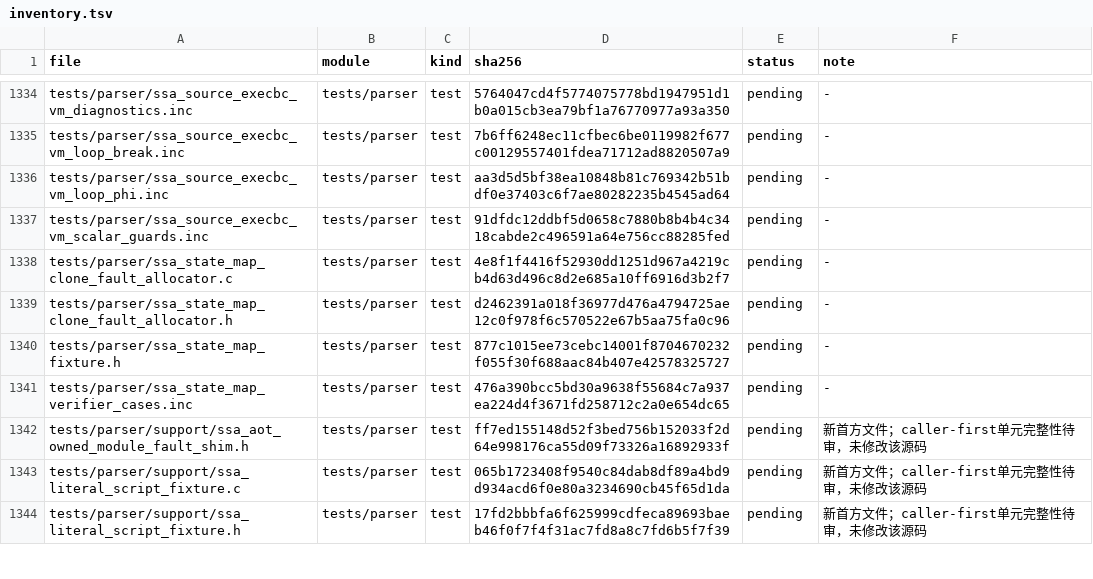
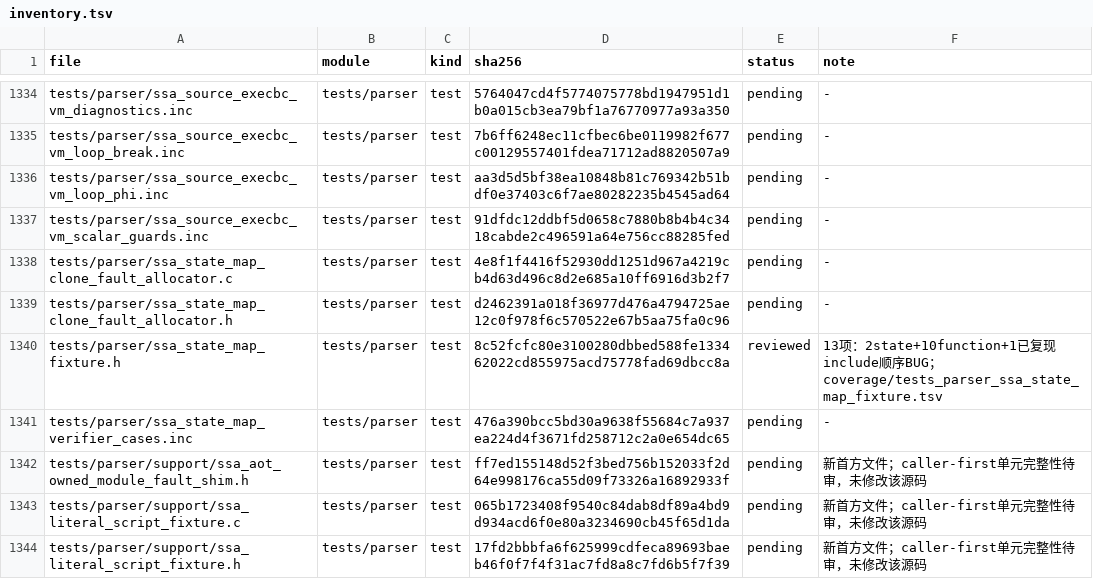
Before and after one commit to He-Jiahui/zr_vm, a TSV file: docs/code-review/inventory.tsv, drawn as a sheet; only a part is shown, gaps mark what is left out.

Commit message:
docs(tests): document SSA state map fixture contracts

```diff
--- a/docs/code-review/inventory.tsv
+++ b/docs/code-review/inventory.tsv
@@ -1339,3 +1339,3 @@ tests/parser/ssa_state_map_clone_fault_allocator.c	tests/parser	test	4e8f1f4416f
 tests/parser/ssa_state_map_clone_fault_allocator.h	tests/parser	test	d2462391a018f36977d476a4794725ae12c0f978f6c570522e67b5aa75fa0c96	pending	-
-tests/parser/ssa_state_map_fixture.h	tests/parser	test	877c1015ee73cebc14001f8704670232f055f30f688aac84b407e42578325727	pending	-
+tests/parser/ssa_state_map_fixture.h	tests/parser	test	8c52fcfc80e3100280dbbed588fe133462022cd855975acd75778fad69dbcc8a	reviewed	13项：2state+10function+1已复现include顺序BUG；coverage/tests_parser_ssa_state_map_fixture.tsv
 tests/parser/ssa_state_map_verifier_cases.inc	tests/parser	test	476a390bcc5bd30a9638f55684c7a937ea224d4f3671fd258712c2a0e654dc65	pending	-
```
Also changed, not shown: 2 other files.
